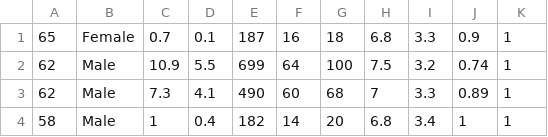
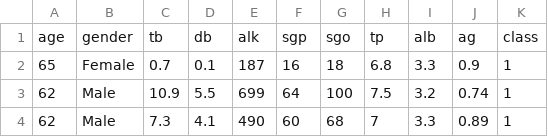
Before and after one commit to Alvence/CPXC_java, a CSV file: CPXC/data/ILPD.csv, drawn as a sheet; only a part is shown; the shorter side is filled out with more unchanged rows.

```diff
--- a/CPXC/data/ILPD.csv
+++ b/CPXC/data/ILPD.csv
@@ -1 +1,2 @@
+age,gender,tb,db,alk,sgp,sgo,tp,alb,ag,class
 65,Female,0.7,0.1,187,16,18,6.8,3.3,0.9,1
```
Also changed, not shown: 14 other files.
